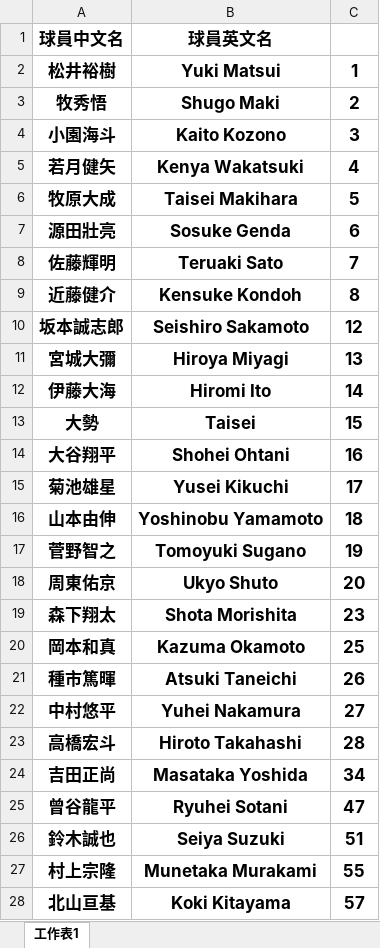
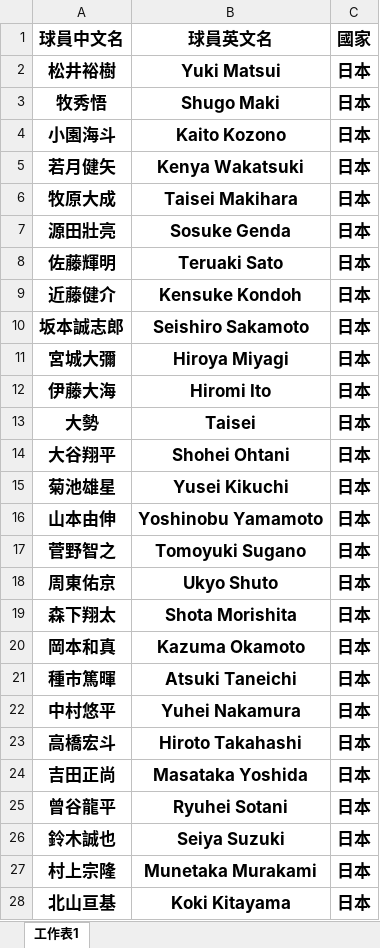
Before and after one commit to stonk0105/python-hello-world, an Excel workbook: 球員中英文對照（更新）.xlsx, sheet 工作表1, drawn as a sheet; only a part is shown; values as stored, in another font and other column widths than the file's, no borders; the diff covers the shown part only; the diff names each change by its address in the sheet, - before the commit and + after, or states it on an @@ line.

```diff
--- a/球員中英文對照（更新）.xlsx (sheet 工作表1)
+++ b/球員中英文對照（更新）.xlsx (sheet 工作表1)
-C1: (empty)
+C1: 國家
-C2 (國家): 1
+C2 (國家): 日本
-C3 (國家): 2
+C3 (國家): 日本
-C4 (國家): 3
+C4 (國家): 日本
-C5 (國家): 4
+C5 (國家): 日本
-C6 (國家): 5
+C6 (國家): 日本
-C7 (國家): 6
+C7 (國家): 日本
-C8 (國家): 7
+C8 (國家): 日本
-C9 (國家): 8
+C9 (國家): 日本
-C10 (國家): 12
+C10 (國家): 日本
-C11 (國家): 13
+C11 (國家): 日本
-C12 (國家): 14
+C12 (國家): 日本
-C13 (國家): 15
+C13 (國家): 日本
-C14 (國家): 16
+C14 (國家): 日本
-C15 (國家): 17
+C15 (國家): 日本
-C16 (國家): 18
+C16 (國家): 日本
-C17 (國家): 19
+C17 (國家): 日本
-C18 (國家): 20
+C18 (國家): 日本
-C19 (國家): 23
+C19 (國家): 日本
-C20 (國家): 25
+C20 (國家): 日本
-C21 (國家): 26
+C21 (國家): 日本
-C22 (國家): 27
+C22 (國家): 日本
-C23 (國家): 28
+C23 (國家): 日本
-C24 (國家): 34
+C24 (國家): 日本
-C25 (國家): 47
+C25 (國家): 日本
-C26 (國家): 51
+C26 (國家): 日本
-C27 (國家): 55
+C27 (國家): 日本
-C28 (國家): 57
+C28 (國家): 日本
```
Also changed, not shown: 156 edited cells elsewhere in this sheet.
